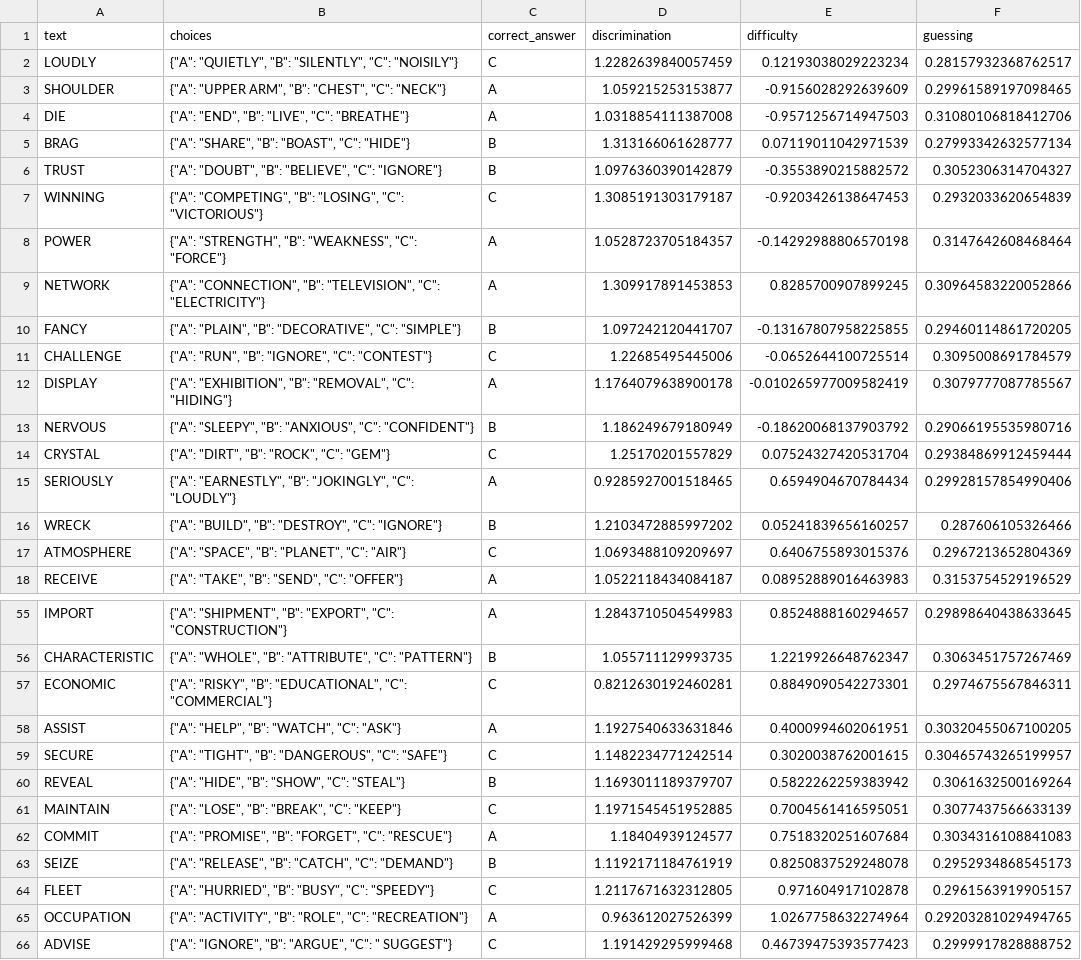
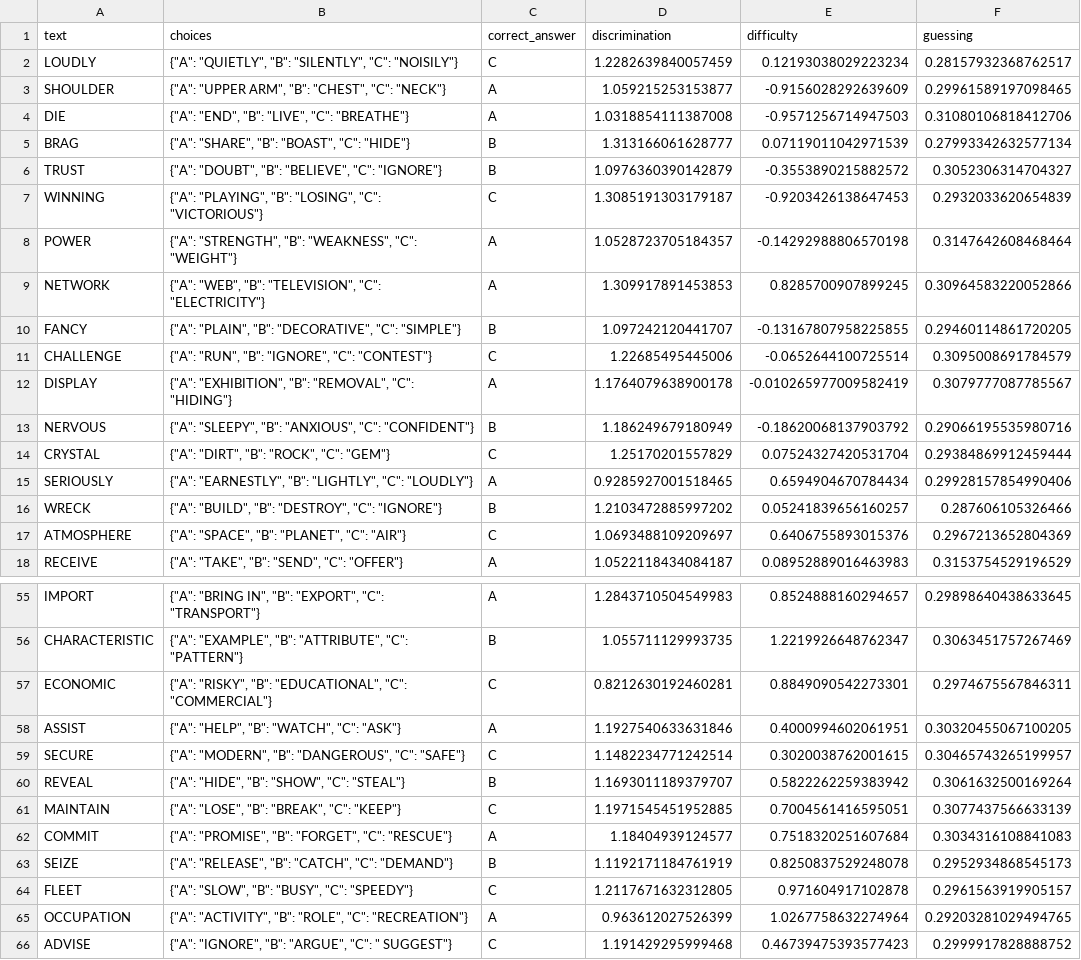
Before and after one commit to micosu/adaptivetestapp, a CSV file: synonym_question_bank.csv, drawn as a sheet; only a part is shown, gaps mark what is left out; the diff covers the shown part only; the diff names each change by its address in the sheet, - before the commit and + after, or states it on an @@ line.

```diff
--- a/synonym_question_bank.csv
+++ b/synonym_question_bank.csv
-B7 (choices): {"A": "COMPETING", "B": "LOSING",…
+B7 (choices): {"A": "PLAYING", "B": "LOSING",…
-B8 (choices): …"WEAKNESS", "C": "FORCE"}
+B8 (choices): …"WEAKNESS", "C": "WEIGHT"}
-B9 (choices): {"A": "CONNECTION", "B": "TELEVISION",…
+B9 (choices): {"A": "WEB", "B": "TELEVISION",…
-B15 (choices): …"EARNESTLY", "B": "JOKINGLY", "C": "LOUDLY"}
+B15 (choices): …"EARNESTLY", "B": "LIGHTLY", "C": "LOUDLY"}
-B55 (choices): {"A": "SHIPMENT", "B": "EXPORT", "C": "CONSTRUCTION"}
+B55 (choices): {"A": "BRING IN", "B": "EXPORT", "C": "TRANSPORT"}
-B56 (choices): {"A": "WHOLE", "B": "ATTRIBUTE",…
+B56 (choices): {"A": "EXAMPLE", "B": "ATTRIBUTE",…
-B59 (choices): {"A": "TIGHT", "B": "DANGEROUS",…
+B59 (choices): {"A": "MODERN", "B": "DANGEROUS",…
-B64 (choices): {"A": "HURRIED", "B": "BUSY", "C": "SPEEDY"}
+B64 (choices): {"A": "SLOW", "B": "BUSY", "C": "SPEEDY"}
```
Also changed, not shown: 14 edited cells elsewhere in this file, wic_question_bank.csv, 6 other files.
